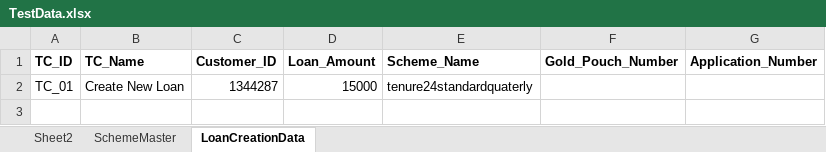
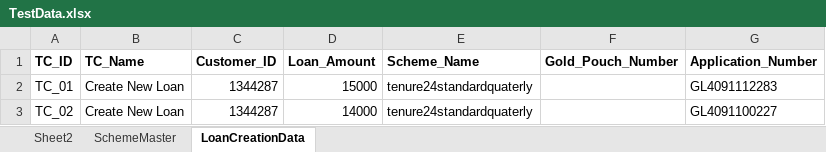
Before and after one commit to rahul-madheshya/webAutomation, an Excel workbook: src/main/resources/TestData.xlsx, sheet LoanCreationData, drawn as a sheet; values as stored, in another font and other column widths than the file's, no borders; the diff names each change by its address in the sheet, - before the commit and + after, or states it on an @@ line.

Commit message:
Modified test cases

```diff
--- a/src/main/resources/TestData.xlsx (sheet LoanCreationData)
+++ b/src/main/resources/TestData.xlsx (sheet LoanCreationData)
-G2 (Application_Number): (empty)
+G2 (Application_Number): GL4091112283
+row 3: TC_02 | Create New Loan | 1344287 | 14000 | tenure24standardquaterly |  | GL4091100227
```
Also changed, not shown: target/classes/TestData.xlsx, 23 other files.
